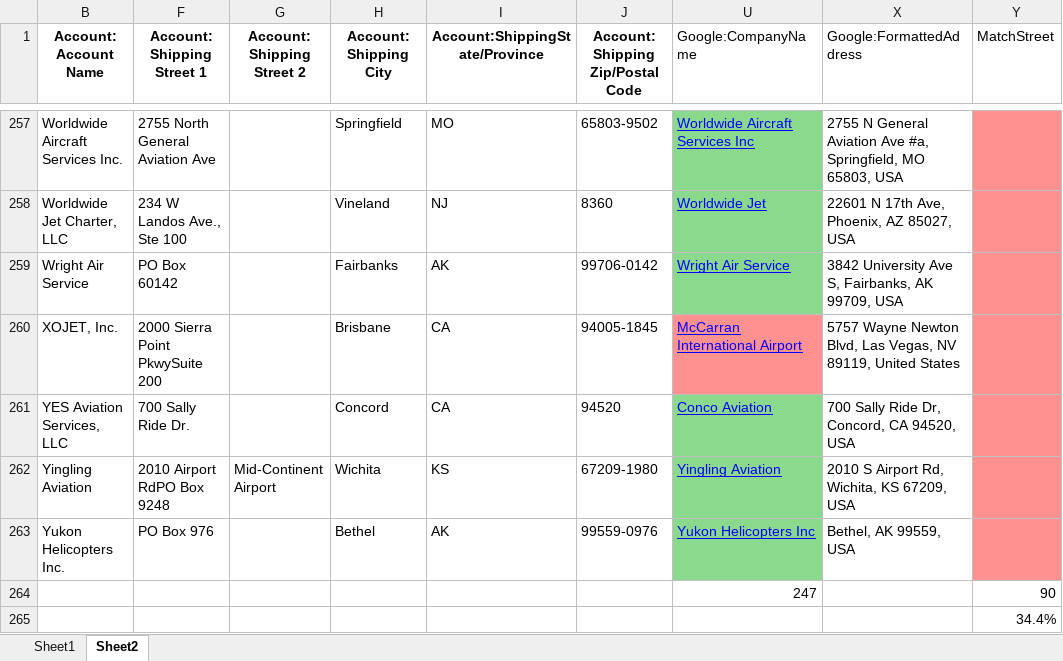
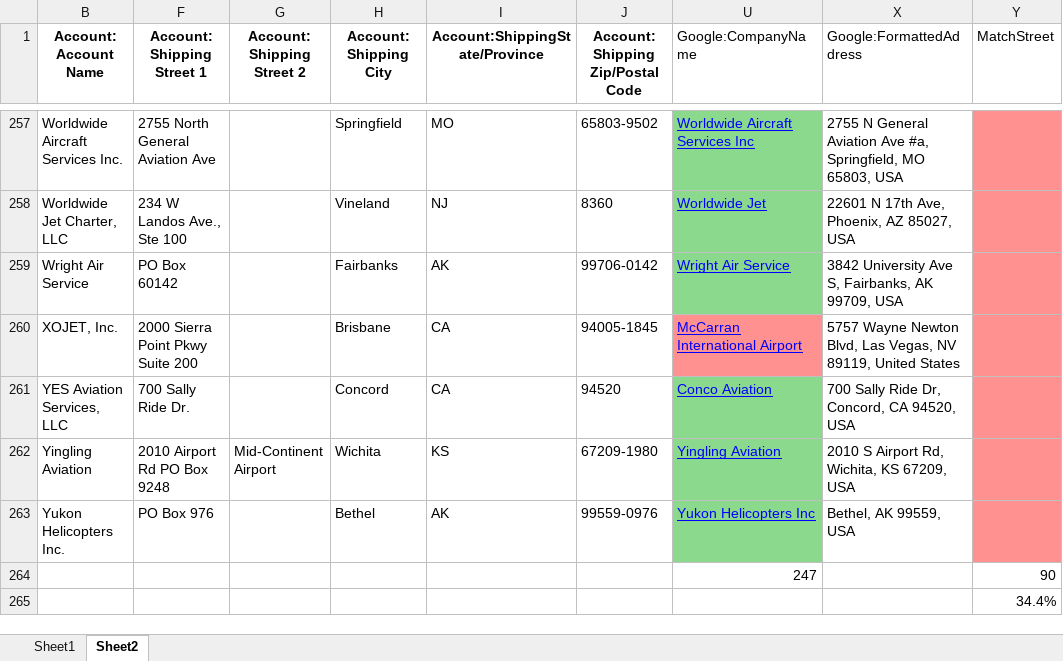
Before and after one commit to jaredbaszler/data_sync_desktop, an Excel workbook: assets/temp-before abbreviation work.xlsx, sheet Sheet2, drawn as a sheet; only a part is shown, gaps mark what is left out; values as stored, in another font and other column widths than the file's, no borders; the diff names each change by its address in the sheet, - before the commit and + after, or states it on an @@ line.

```diff
--- a/assets/temp-before abbreviation work.xlsx (sheet Sheet2)
+++ b/assets/temp-before abbreviation work.xlsx (sheet Sheet2)
-F260 (Account: Shipping Street 1): 2000 Sierra Point PkwySuite 200
+F260 (Account: Shipping Street 1): 2000 Sierra Point Pkwy Suite 200
-F262 (Account: Shipping Street 1): 2010 Airport RdPO Box 9248
+F262 (Account: Shipping Street 1): 2010 Airport Rd PO Box 9248
```
Also changed, not shown: assets/temp.xlsx, 5 other files.
